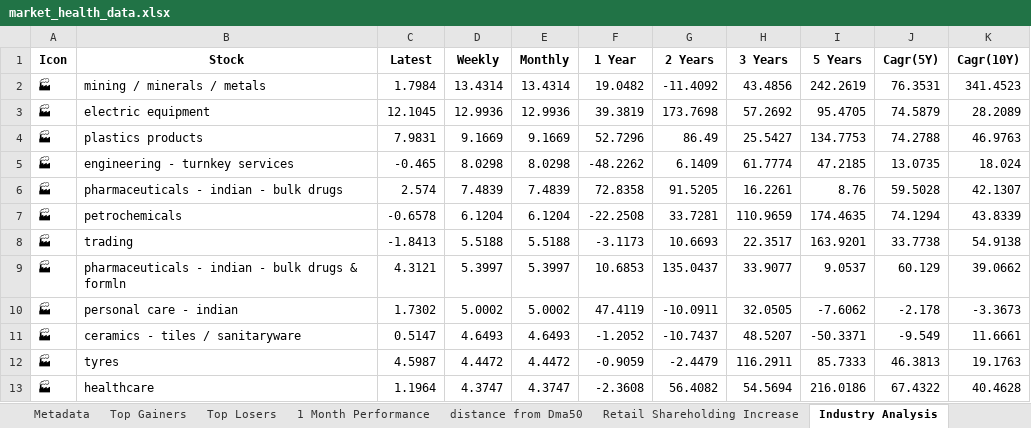
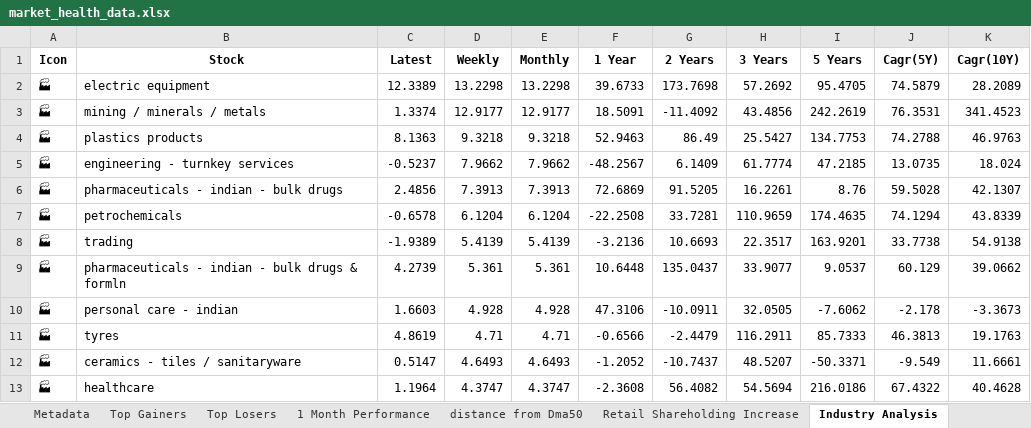
Before and after one commit to twyvernss/market-health-data, an Excel workbook: market_health_data.xlsx, sheet Industry Analysis, drawn as a sheet; only a part is shown; values as stored, in another font and other column widths than the file's, no borders; removed rows and columns are numbered as before the commit, all else as after; the diff covers the shown part only; the diff names each change by its address in the sheet, - before the commit and + after, or states it on an @@ line.

```diff
--- a/market_health_data.xlsx (sheet Industry Analysis)
+++ b/market_health_data.xlsx (sheet Industry Analysis)
-row 2: 🏭 | mining / minerals / metals | 1.7984 | 13.4314 | 13.4314 | 19.0482 | -11.4092 | 43.4856 | 242.2619 | 76.3531 | 341.4523
-C2 (Latest): 12.1045
+C2 (Latest): 12.3389
-D2 (Weekly): 12.9936
+D2 (Weekly): 13.2298
-E2 (Monthly): 12.9936
+E2 (Monthly): 13.2298
-F2 (1 Year): 39.3819
+F2 (1 Year): 39.6733
+row 3: 🏭 | mining / minerals / metals | 1.3374 | 12.9177 | 12.9177 | 18.5091 | -11.4092 | 43.4856 | 242.2619 | 76.3531 | 341.4523
-C4 (Latest): 7.9831
+C4 (Latest): 8.1363
-D4 (Weekly): 9.1669
+D4 (Weekly): 9.3218
-E4 (Monthly): 9.1669
+E4 (Monthly): 9.3218
-F4 (1 Year): 52.7296
+F4 (1 Year): 52.9463
-C5 (Latest): -0.465
+C5 (Latest): -0.5237
-D5 (Weekly): 8.0298
+D5 (Weekly): 7.9662
-E5 (Monthly): 8.0298
+E5 (Monthly): 7.9662
-F5 (1 Year): -48.2262
+F5 (1 Year): -48.2567
-C6 (Latest): 2.574
+C6 (Latest): 2.4856
-D6 (Weekly): 7.4839
+D6 (Weekly): 7.3913
-E6 (Monthly): 7.4839
+E6 (Monthly): 7.3913
-F6 (1 Year): 72.8358
+F6 (1 Year): 72.6869
-C8 (Latest): -1.8413
+C8 (Latest): -1.9389
-D8 (Weekly): 5.5188
+D8 (Weekly): 5.4139
-E8 (Monthly): 5.5188
+E8 (Monthly): 5.4139
-F8 (1 Year): -3.1173
+F8 (1 Year): -3.2136
-C9 (Latest): 4.3121
+C9 (Latest): 4.2739
-D9 (Weekly): 5.3997
+D9 (Weekly): 5.361
-E9 (Monthly): 5.3997
+E9 (Monthly): 5.361
-F9 (1 Year): 10.6853
+F9 (1 Year): 10.6448
-C10 (Latest): 1.7302
+C10 (Latest): 1.6603
-D10 (Weekly): 5.0002
+D10 (Weekly): 4.928
-E10 (Monthly): 5.0002
+E10 (Monthly): 4.928
-F10 (1 Year): 47.4119
+F10 (1 Year): 47.3106
+row 11: 🏭 | tyres | 4.8619 | 4.71 | 4.71 | -0.6566 | -2.4479 | 116.2911 | 85.7333 | 46.3813 | 19.1763
-row 12: 🏭 | tyres | 4.5987 | 4.4472 | 4.4472 | -0.9059 | -2.4479 | 116.2911 | 85.7333 | 46.3813 | 19.1763
```
Also changed, not shown: 17 added rows, 17 removed rows and 93 edited cells elsewhere in this sheet, sheet Top Losers, sheet Top Gainers, sheet 1 Month Performance, sheet 2 Week Return, sheet 1 Year Return, sheet Stock List, 2 more sheets.
